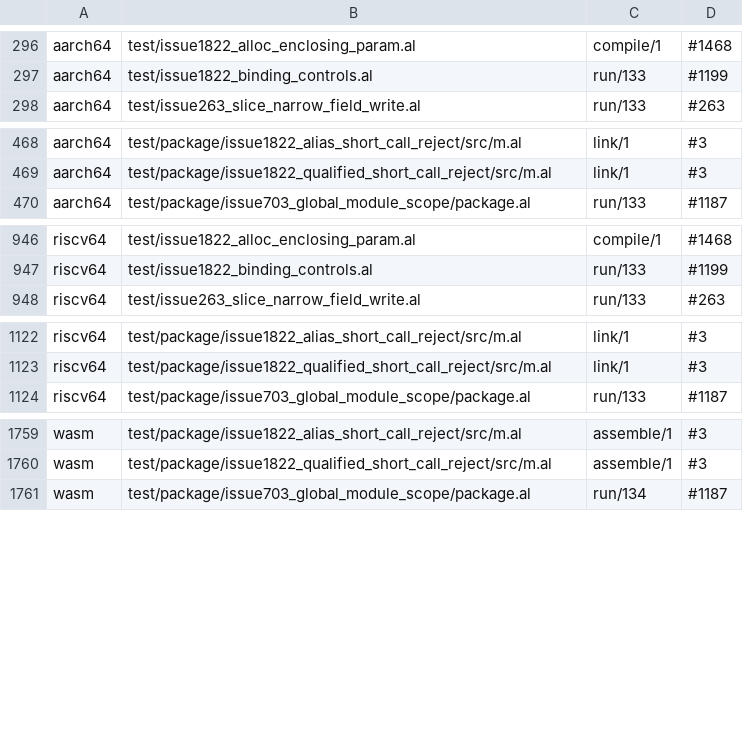
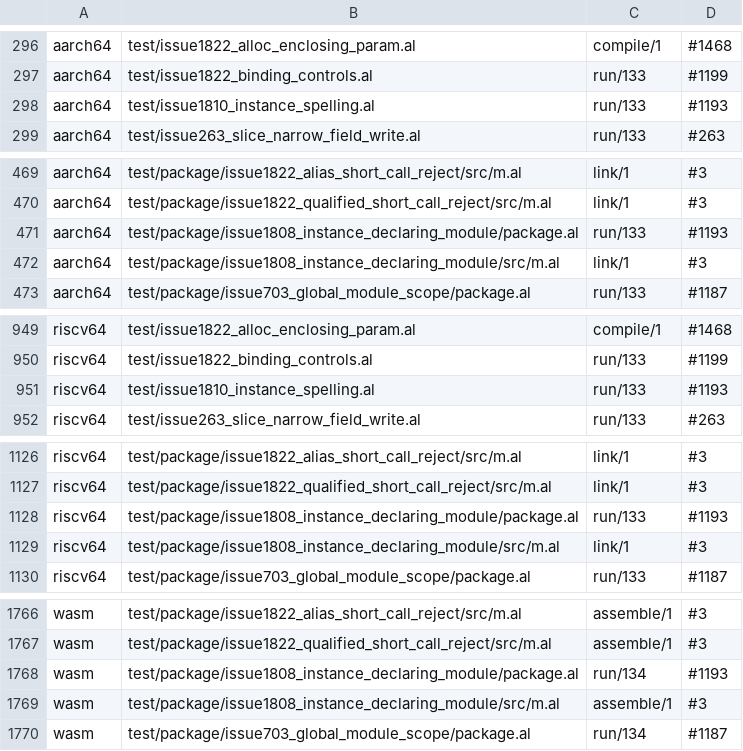
Before and after one commit to alatyr-programming-language/compiler, a TSV file: scripts/known-deviations.tsv, drawn as a sheet; only a part is shown, gaps mark what is left out; the diff covers the shown part only.

Commit message:
fix(lower): resolve a synthesized instance type argument by its name
The first commit spelled a named type argument with its declaring
module only when the span lay in a module's text. A type text the
compiler builds by substitution (the inferred type of
`y := vec::new(Pair, ...)`, or a type argument inside an instance) names
no module, so it kept its bare text. One type then had two labels: the
module-spelled one at the instance's definition and the text one at such
a call. On the gate, `issue987_vec_index_ops` and `issue1369_enum_eq`
failed to link (`alloc__vec__free__Pair`,
`base__derive__hash__Option_ptr_u64` undefined), and so did the
container cell `hashmap.key.option_ptr`.

`targ_decl` now resolves a synthesized head by name when exactly one
struct or enum declaration carries it. Two same-named declarations leave
it ambiguous, and it keeps its text identity, as before #1808.

The deviation lists follow the change:
- known-deviations: the twins' rows of the two new fixtures, under
  #1193 (no monomorphization context on the twins), and of `m.al` alone,
  under #3 (no entry declaration diagnosed before the linker).
- container matrix: with one definition of `base__alloc__get__...`,
  #1280's duplicate label is gone. Both `vec.index_write` Option cells
  observe OK, and their rows go. The six `v[i]`, `v[a..b]` and `v.ufcs`
  Option cells link and now CRASH 139, still under #1280: the element
  read passed as an aggregate argument hands its callee a bad pointer.

Verified on omen (native x86_64), Stage1 of this tree: both regressions,
`issue1810_instance_spelling` and the #1808 package run 42, and the
container matrix reads 428 cells, OK=394 WRONG=0 TRAP=3 CRASH=10
REFUSED=21, green against the updated list.

Refs #1808
Refs #1280

```diff
--- a/scripts/known-deviations.tsv
+++ b/scripts/known-deviations.tsv
@@ -297,2 +297,3 @@ aarch64	test/issue1822_alloc_enclosing_param.al	compile/1	#1468
 aarch64	test/issue1822_binding_controls.al	run/133	#1199
+aarch64	test/issue1810_instance_spelling.al	run/133	#1193
 aarch64	test/issue263_slice_narrow_field_write.al	run/133	#263
@@ -469,2 +470,4 @@ aarch64	test/package/issue1822_alias_short_call_reject/src/m.al	link/1	#3
 aarch64	test/package/issue1822_qualified_short_call_reject/src/m.al	link/1	#3
+aarch64	test/package/issue1808_instance_declaring_module/package.al	run/133	#1193
+aarch64	test/package/issue1808_instance_declaring_module/src/m.al	link/1	#3
 aarch64	test/package/issue703_global_module_scope/package.al	run/133	#1187
@@ -947,2 +950,3 @@ riscv64	test/issue1822_alloc_enclosing_param.al	compile/1	#1468
 riscv64	test/issue1822_binding_controls.al	run/133	#1199
+riscv64	test/issue1810_instance_spelling.al	run/133	#1193
 riscv64	test/issue263_slice_narrow_field_write.al	run/133	#263
@@ -1123,2 +1127,4 @@ riscv64	test/package/issue1822_alias_short_call_reject/src/m.al	link/1	#3
 riscv64	test/package/issue1822_qualified_short_call_reject/src/m.al	link/1	#3
+riscv64	test/package/issue1808_instance_declaring_module/package.al	run/133	#1193
+riscv64	test/package/issue1808_instance_declaring_module/src/m.al	link/1	#3
 riscv64	test/package/issue703_global_module_scope/package.al	run/133	#1187
@@ -1760,2 +1767,4 @@ wasm	test/package/issue1822_alias_short_call_reject/src/m.al	assemble/1	#3
 wasm	test/package/issue1822_qualified_short_call_reject/src/m.al	assemble/1	#3
+wasm	test/package/issue1808_instance_declaring_module/package.al	run/134	#1193
+wasm	test/package/issue1808_instance_declaring_module/src/m.al	assemble/1	#3
 wasm	test/package/issue703_global_module_scope/package.al	run/134	#1187
```
Also changed, not shown: 1 added row elsewhere in this file, 2 other files.
